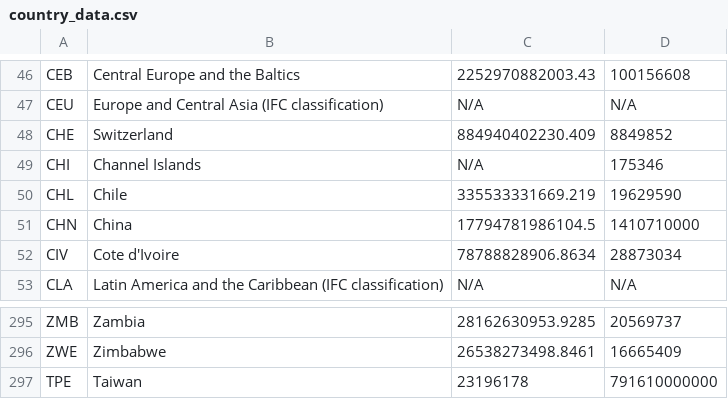
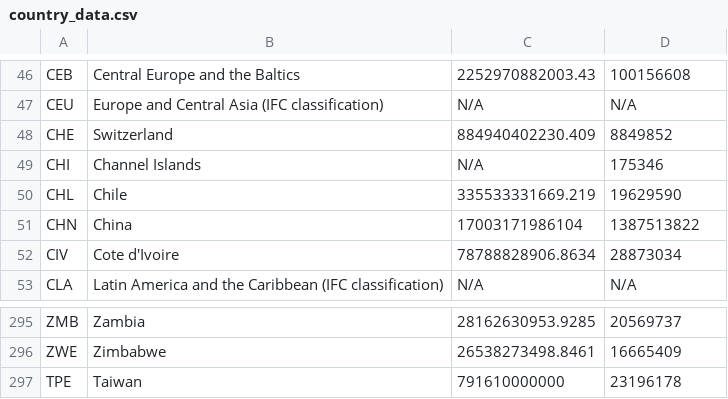
Before and after one commit to tedstreete/olympic_medals, a CSV file: country_data.csv, drawn as a sheet; only a part is shown, gaps mark what is left out.

Commit message:
Fixed error on China population

```diff
--- a/country_data.csv
+++ b/country_data.csv
@@ -50,3 +50,3 @@ CHI,Channel Islands,N/A,175346
 CHL,Chile,335533331669.219,19629590
-CHN,China,17794781986104.5,1410710000
+CHN,China,17003171986104,1387513822
 CIV,Cote d'Ivoire,78788828906.8634,28873034
@@ -296,2 +296,2 @@ ZMB,Zambia,28162630953.9285,20569737
 ZWE,Zimbabwe,26538273498.8461,16665409
-TPE,Taiwan,23196178,791610000000
+TPE,Taiwan,791610000000,23196178
```
